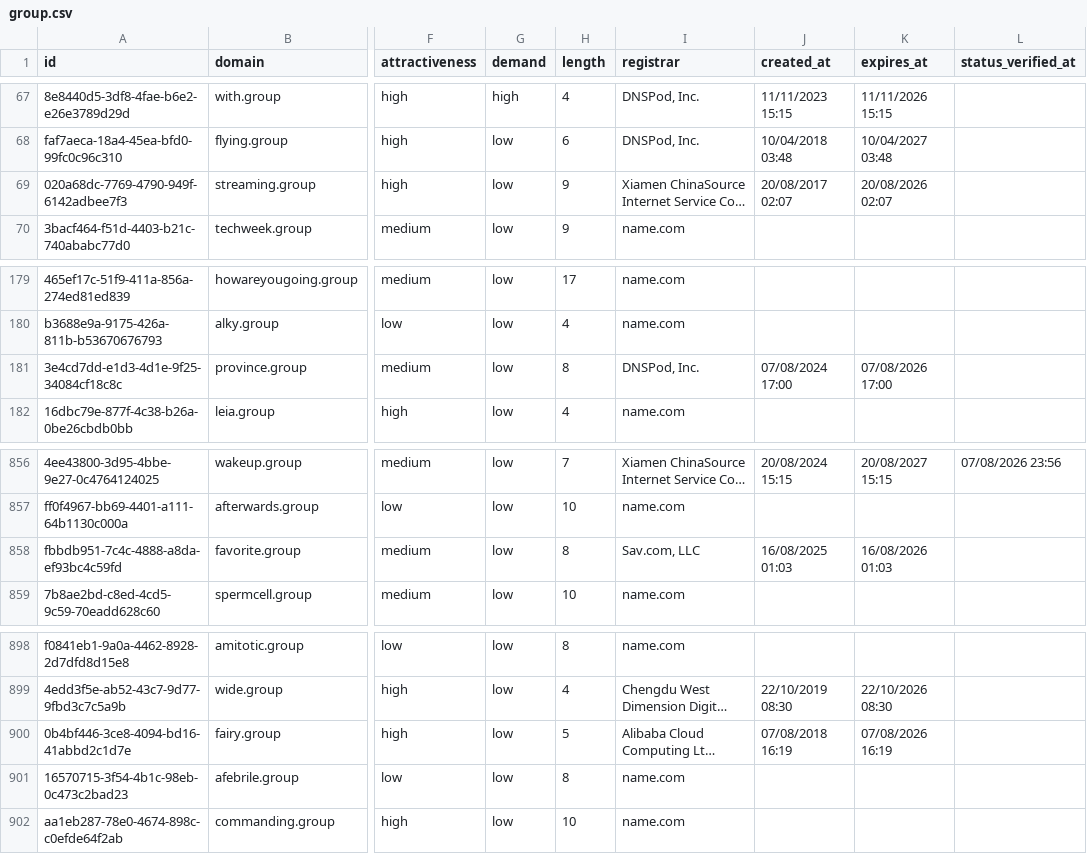
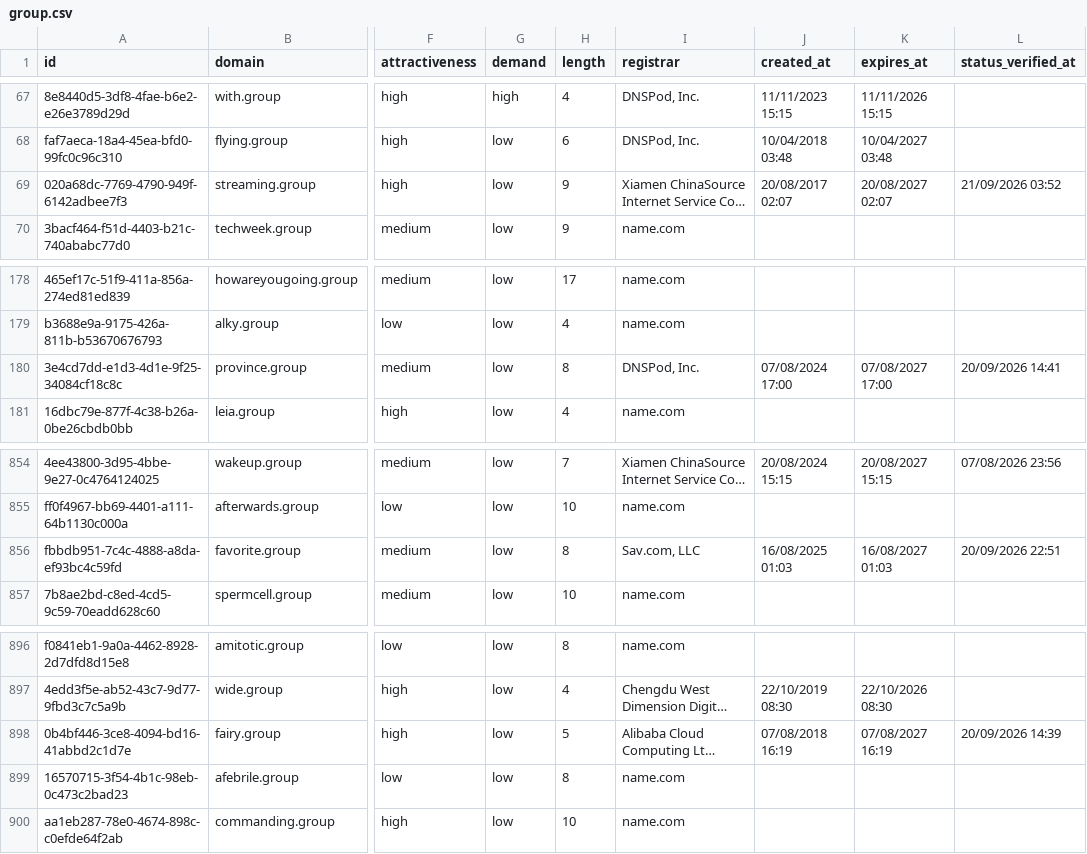
Before and after one commit to UniqueDomains/group-oneword-domains, a CSV file: group.csv, drawn as a sheet; only a part is shown, gaps mark what is left out; long unchanged cells end in …; addresses are those after the commit; the diff covers the shown part only; the diff names each change by its address in the sheet, - before the commit and + after, or states it on an @@ line.

```diff
--- a/group.csv
+++ b/group.csv
-K69 (expires_at): 20/08/2026 02:07
+K69 (expires_at): 20/08/2027 02:07
-L69 (status_verified_at): (empty)
+L69 (status_verified_at): 21/09/2026 03:52
-K180 (expires_at): 07/08/2026 17:00
+K180 (expires_at): 07/08/2027 17:00
-L180 (status_verified_at): (empty)
+L180 (status_verified_at): 20/09/2026 14:41
-K856 (expires_at): 16/08/2026 01:03
+K856 (expires_at): 16/08/2027 01:03
-L856 (status_verified_at): (empty)
+L856 (status_verified_at): 20/09/2026 22:51
-K898 (expires_at): 07/08/2026 16:19
+K898 (expires_at): 07/08/2027 16:19
-L898 (status_verified_at): (empty)
+L898 (status_verified_at): 20/09/2026 14:39
```
Also changed, not shown: 2 added rows, 2 removed rows and 6 edited cells elsewhere in this file, 4 other files.
